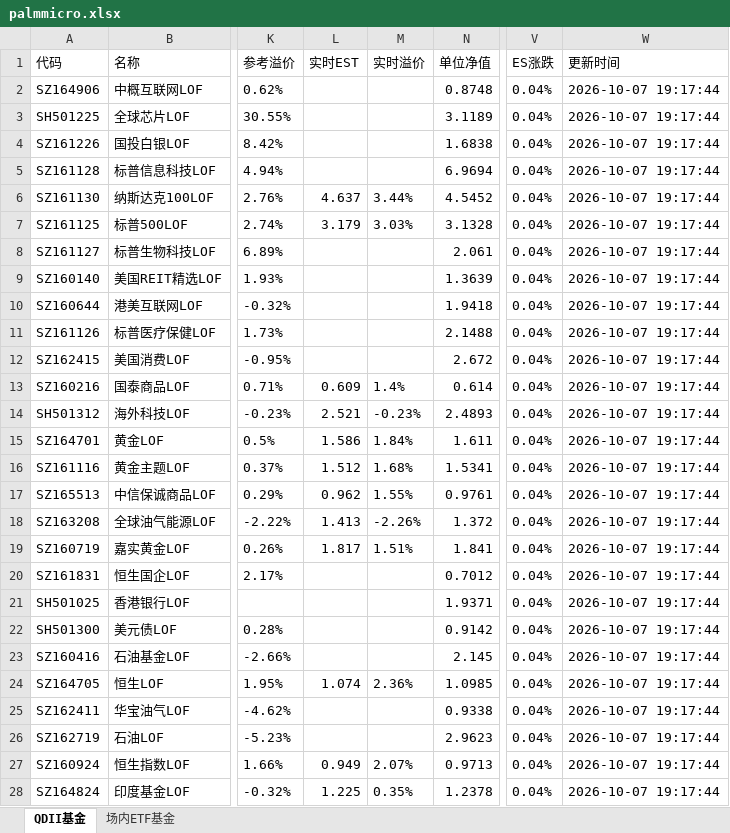
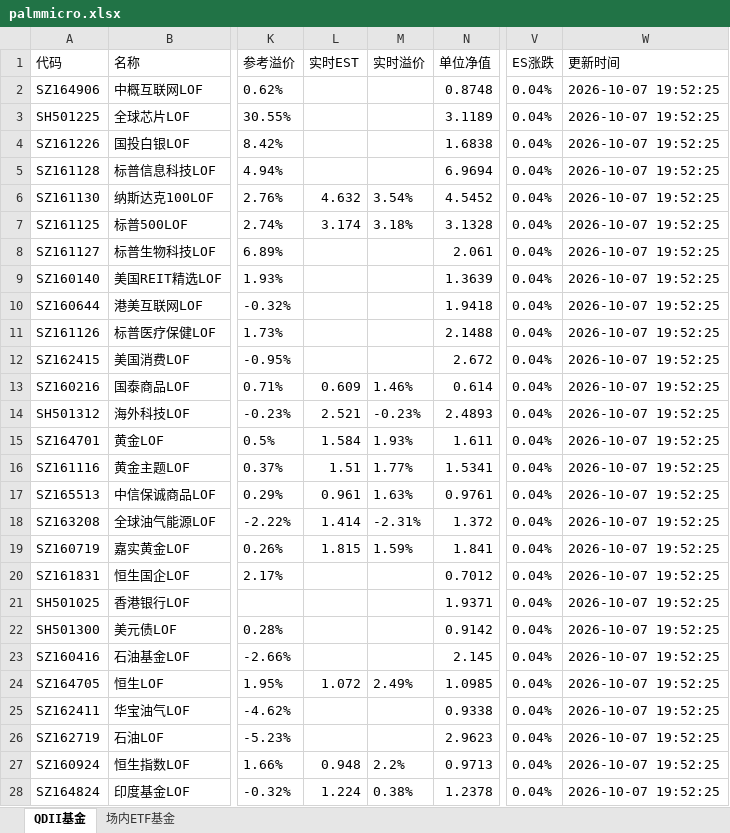
Before and after one commit to codes84/etf-monitor, an Excel workbook: palmmicro.xlsx, sheet QDII基金, drawn as a sheet; only a part is shown, gaps mark what is left out; values as stored, in another font and other column widths than the file's, no borders; the diff covers the shown part only; the diff names each change by its address in the sheet, - before the commit and + after, or states it on an @@ line.

```diff
--- a/palmmicro.xlsx (sheet QDII基金)
+++ b/palmmicro.xlsx (sheet QDII基金)
-W2:W28 (更新时间): 2026-10-07 19:17:44
+W2:W28 (更新时间): 2026-10-07 19:52:25
-L6 (实时EST): 4.637
+L6 (实时EST): 4.632
-M6 (实时溢价): 3.44%
+M6 (实时溢价): 3.54%
-L7 (实时EST): 3.179
+L7 (实时EST): 3.174
-M7 (实时溢价): 3.03%
+M7 (实时溢价): 3.18%
-M13 (实时溢价): 1.4%
+M13 (实时溢价): 1.46%
-L15 (实时EST): 1.586
+L15 (实时EST): 1.584
-M15 (实时溢价): 1.84%
+M15 (实时溢价): 1.93%
-L16 (实时EST): 1.512
+L16 (实时EST): 1.51
-M16 (实时溢价): 1.68%
+M16 (实时溢价): 1.77%
-L17 (实时EST): 0.962
+L17 (实时EST): 0.961
-M17 (实时溢价): 1.55%
+M17 (实时溢价): 1.63%
-L18 (实时EST): 1.413
+L18 (实时EST): 1.414
-M18 (实时溢价): -2.26%
+M18 (实时溢价): -2.31%
-L19 (实时EST): 1.817
+L19 (实时EST): 1.815
-M19 (实时溢价): 1.51%
+M19 (实时溢价): 1.59%
-L24 (实时EST): 1.074
+L24 (实时EST): 1.072
-M24 (实时溢价): 2.36%
+M24 (实时溢价): 2.49%
-L27 (实时EST): 0.949
+L27 (实时EST): 0.948
-M27 (实时溢价): 2.07%
+M27 (实时溢价): 2.2%
-L28 (实时EST): 1.225
+L28 (实时EST): 1.224
-M28 (实时溢价): 0.35%
+M28 (实时溢价): 0.38%
```
Also changed, not shown: 16 edited cells elsewhere in this sheet, sheet 场内ETF基金, 1 other file.
